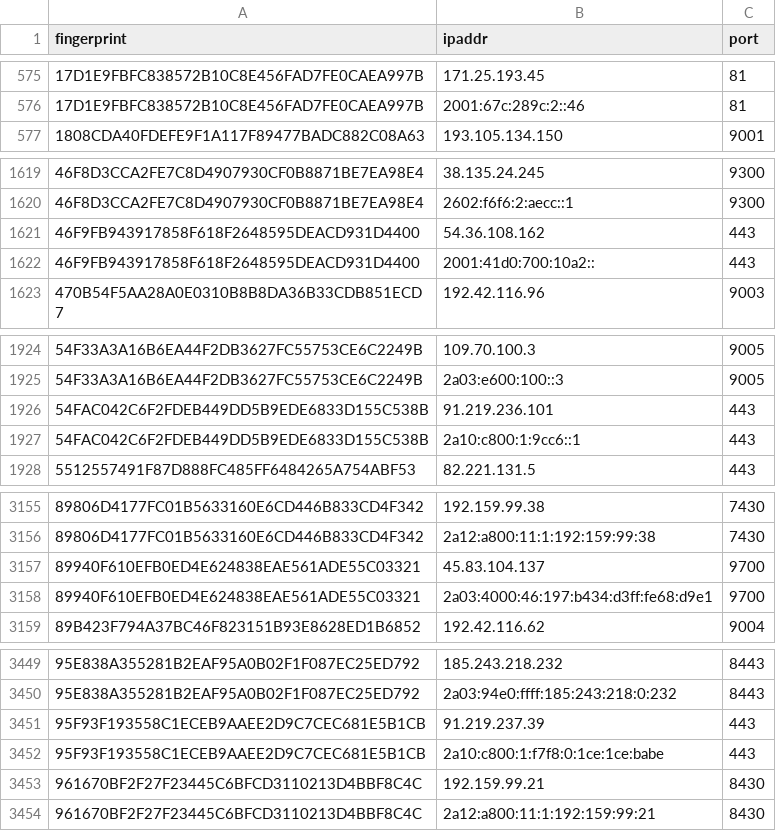
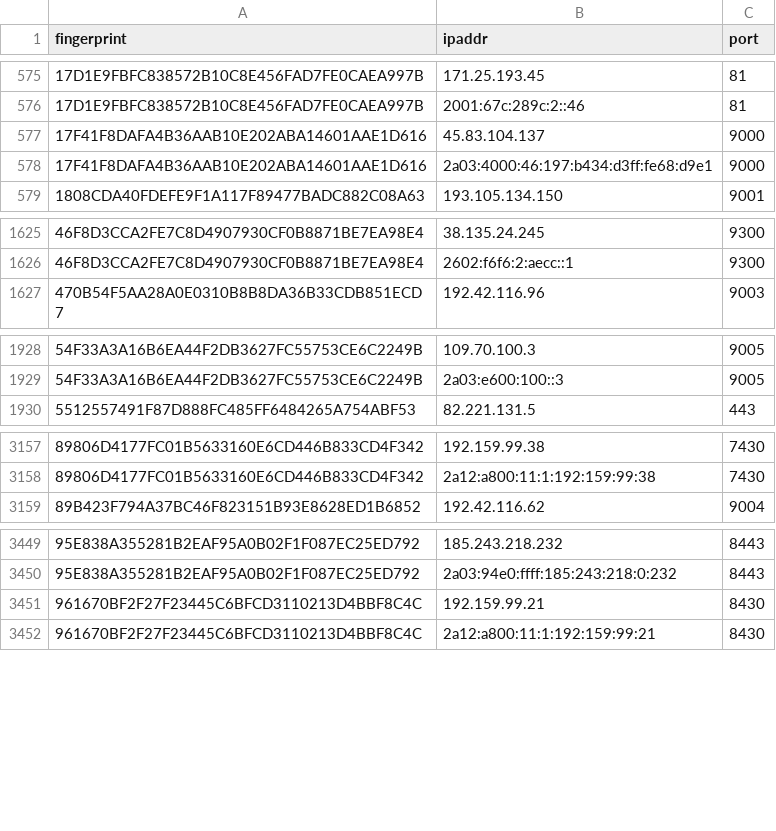
Before and after one commit to sec-js/tor-nodes, a CSV file: latest.exits.csv, drawn as a sheet; only a part is shown, gaps mark what is left out; removed rows and columns are numbered as before the commit, all else as after; the diff covers the shown part only; the diff names each change by its address in the sheet, - before the commit and + after, or states it on an @@ line.

```diff
--- a/latest.exits.csv
+++ b/latest.exits.csv
+row 577: 17F41F8DAFA4B36AAB10E202ABA14601AAE1D616 | 45.83.104.137 | 9000
+row 578: 17F41F8DAFA4B36AAB10E202ABA14601AAE1D616 | 2a03:4000:46:197:b434:d3ff:fe68:d9e1 | 9000
-row 1621: 46F9FB943917858F618F2648595DEACD931D4400 | 54.36.108.162 | 443
-row 1622: 46F9FB943917858F618F2648595DEACD931D4400 | 2001:41d0:700:10a2:: | 443
-row 1926: 54FAC042C6F2FDEB449DD5B9EDE6833D155C538B | 91.219.236.101 | 443
-row 1927: 54FAC042C6F2FDEB449DD5B9EDE6833D155C538B | 2a10:c800:1:9cc6::1 | 443
-row 3157: 89940F610EFB0ED4E624838EAE561ADE55C03321 | 45.83.104.137 | 9700
-row 3158: 89940F610EFB0ED4E624838EAE561ADE55C03321 | 2a03:4000:46:197:b434:d3ff:fe68:d9e1 | 9700
-row 3451: 95F93F193558C1ECEB9AAEE2D9C7CEC681E5B1CB | 91.219.237.39 | 443
-row 3452: 95F93F193558C1ECEB9AAEE2D9C7CEC681E5B1CB | 2a10:c800:1:f7f8:0:1ce:1ce:babe | 443
```
Also changed, not shown: 6 added rows and 8 removed rows elsewhere in this file, latest.all.csv, latest.guards.csv.
